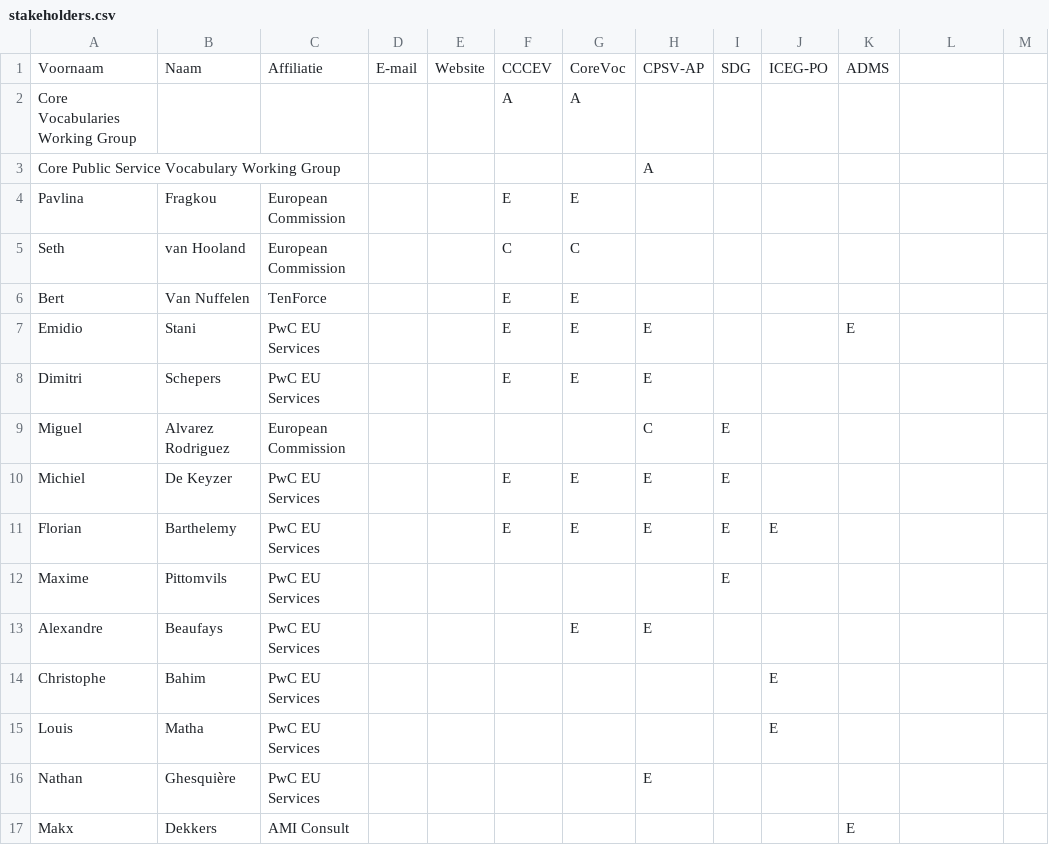
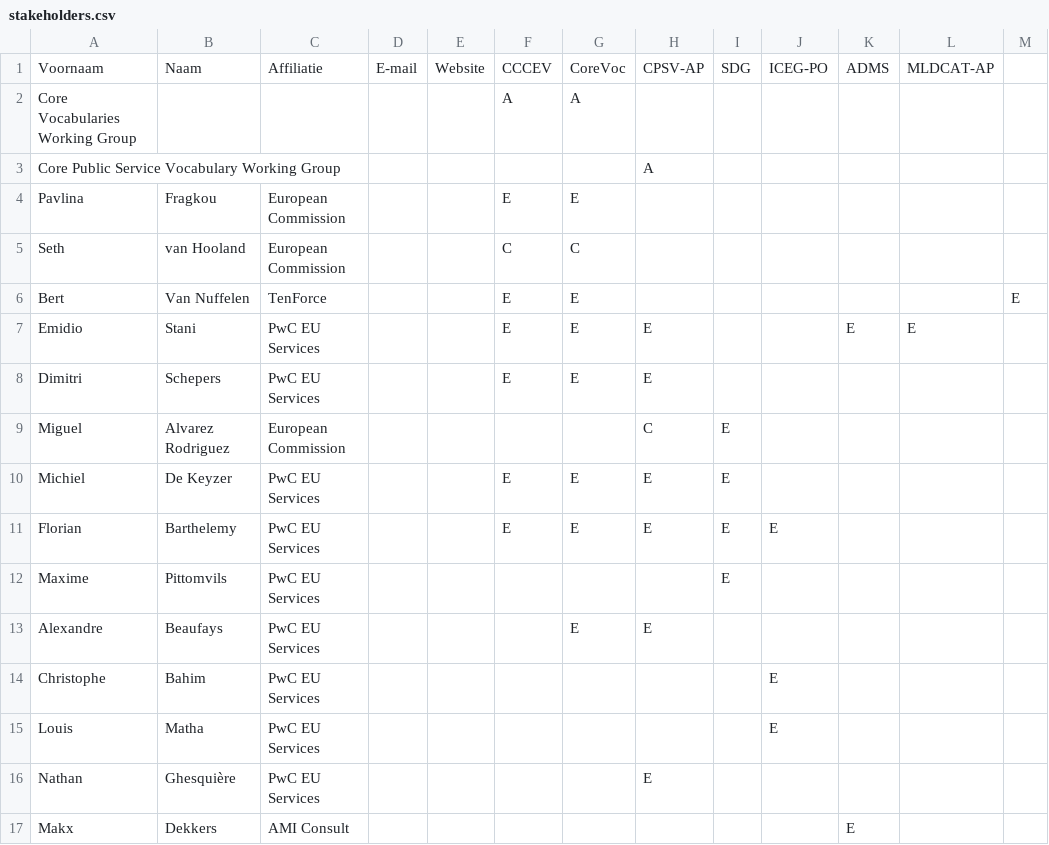
Before and after one commit to skontopo/uri.semic.eu-thema, a CSV file: stakeholders.csv, drawn as a sheet.

```diff
--- a/stakeholders.csv
+++ b/stakeholders.csv
@@ -1,2 +1,2 @@
-Voornaam;Naam;Affiliatie;E-mail;Website;CCCEV;CoreVoc;CPSV-AP;SDG;ICEG-PO;ADMS
+Voornaam;Naam;Affiliatie;E-mail;Website;CCCEV;CoreVoc;CPSV-AP;SDG;ICEG-PO;ADMS;MLDCAT-AP
 Core Vocabularies Working Group;;;;;A;A;;;;;
@@ -5,4 +5,4 @@ Pavlina;Fragkou;European Commission;;;E;E;;;;;
 Seth;van Hooland;European Commission;;;C;C;;;;;
-Bert;Van Nuffelen;TenForce;;;E;E;;;;;
-Emidio;Stani;PwC EU Services;;;E;E;E;;;E
+Bert;Van Nuffelen;TenForce;;;E;E;;;;;;E
+Emidio;Stani;PwC EU Services;;;E;E;E;;;E;E
 Dimitri;Schepers;PwC EU Services;;;E;E;E;;;;
```
Also changed, not shown: 5 other files.
